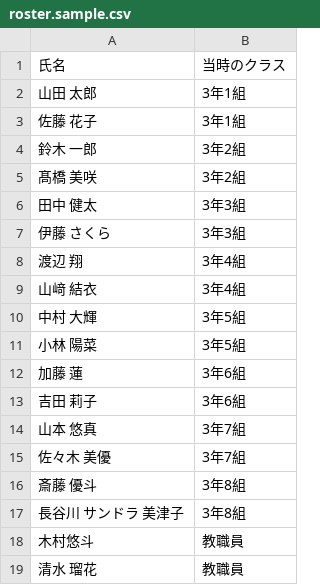
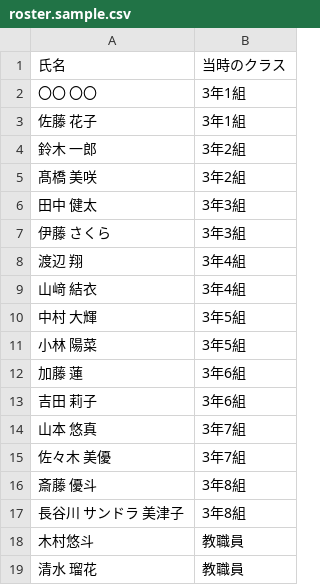
Before and after one commit to Juna1013/invitation-card, a CSV file: samples/roster.sample.csv, drawn as a sheet.

```diff
--- a/samples/roster.sample.csv
+++ b/samples/roster.sample.csv
@@ -1,3 +1,3 @@
 氏名,当時のクラス
-山田 太郎,3年1組
+〇〇 〇〇,3年1組
 佐藤 花子,3年1組
```
